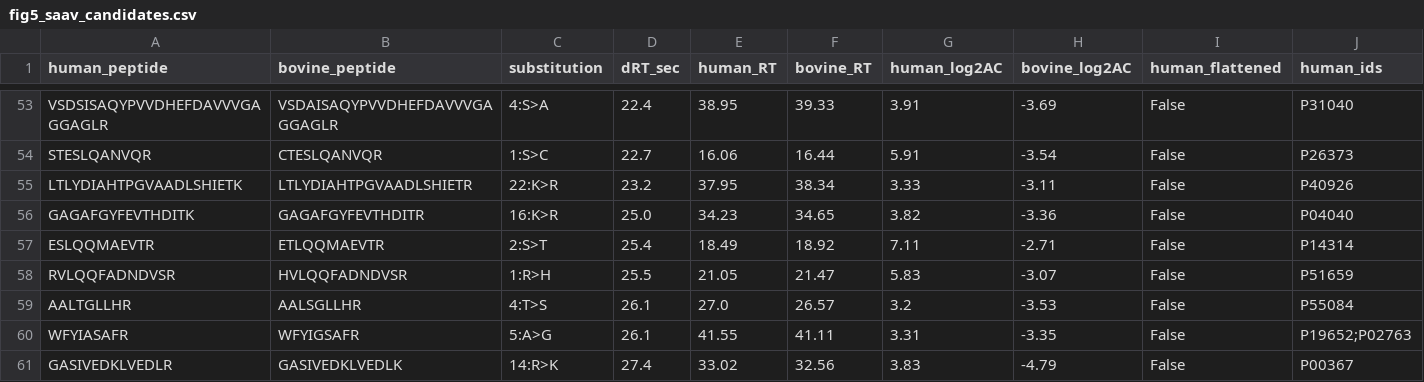
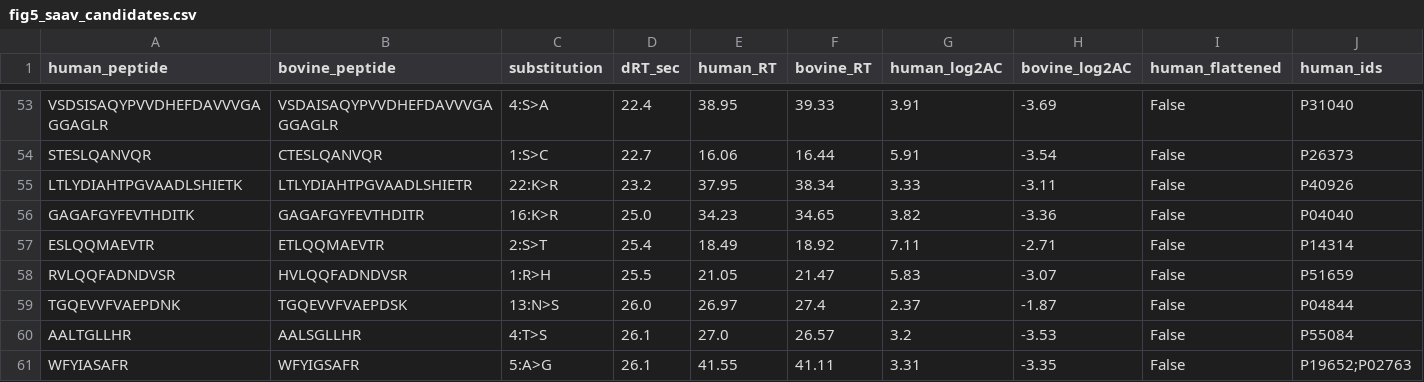
Before and after one commit to lindsaypino/2024_abrf_sprg, a CSV file: paper_figures/output/fig5_saav_candidates.csv, drawn as a sheet; only a part is shown, gaps mark what is left out; the shorter side is filled out with more unchanged rows; rows hold the shown columns only; the diff names each change by its address in the sheet, - before the commit and + after, or states it on an @@ line.

```diff
--- a/paper_figures/output/fig5_saav_candidates.csv
+++ b/paper_figures/output/fig5_saav_candidates.csv
+row 59: TGQEVVFVAEPDNK | TGQEVVFVAEPDSK | 13:N>S | 26.0 | 26.97 | 27.4 | 2.37 | -1.87 | False | P04844
```
Also changed, not shown: 9 other files.
